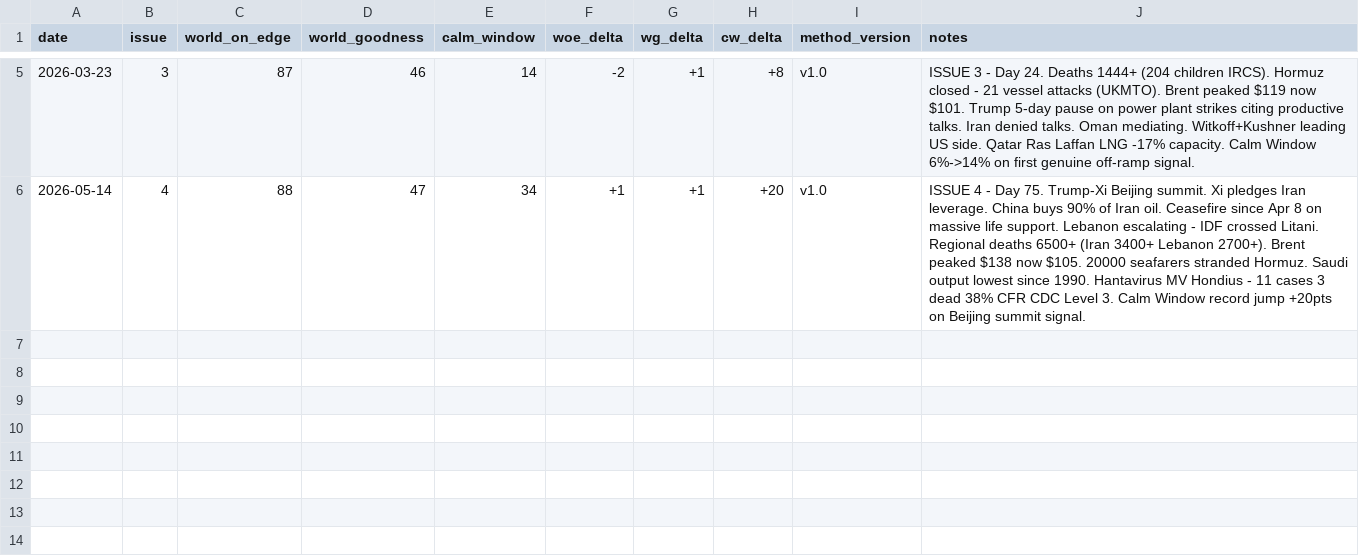
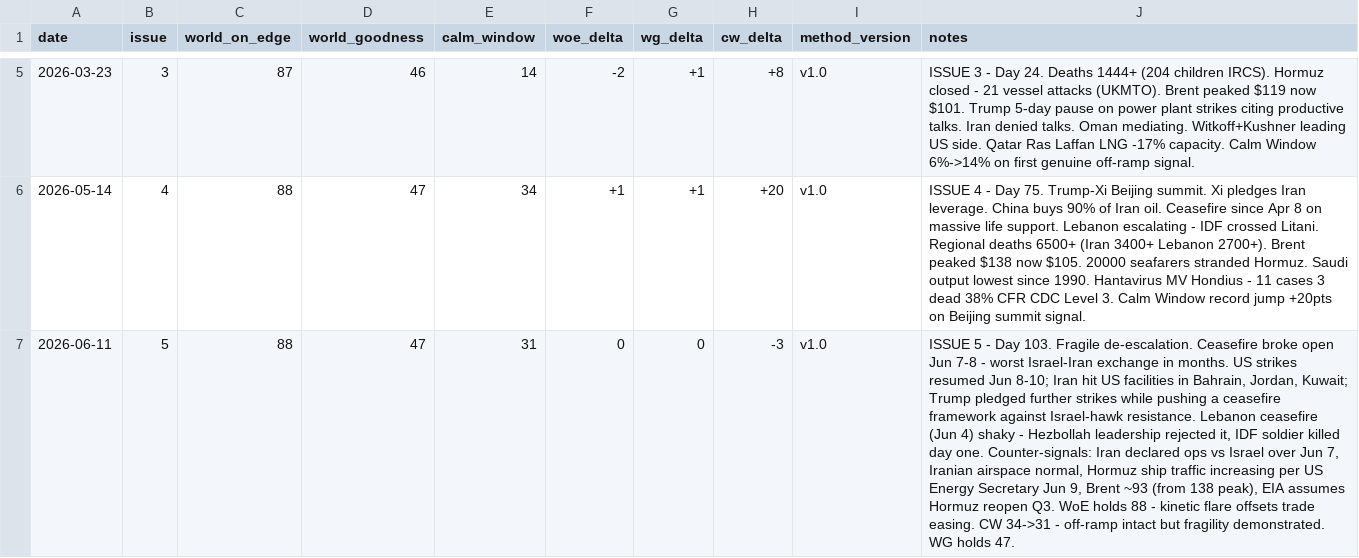
Before and after one commit to CaptainMig/anthony-charts, a CSV file: public/data/scores-history.csv, drawn as a sheet; only a part is shown, gaps mark what is left out; the diff names each change by its address in the sheet, - before the commit and + after, or states it on an @@ line.

```diff
--- a/public/data/scores-history.csv
+++ b/public/data/scores-history.csv
+row 7: 2026-06-11 | 5 | 88 | 47 | 31 | 0 | 0 | -3 | v1.0 | ISSUE 5 - Day 103. Fragile de-escalation. Ceasefire broke open Jun 7-8 - worst Israel-Iran exchange in months. US strikes resumed Jun 8-10; Iran hit US facilities in Bahrain, Jordan, Kuwait; Trump pledged further strikes while pushing a ceasefire framework against Israel-hawk resistance. Lebanon ceasefire (Jun 4) shaky - Hezbollah leadership rejected it, IDF soldier killed day one. Counter-signals: Iran declared ops vs Israel over Jun 7, Iranian airspace normal, Hormuz ship traffic increasing per US Energy Secretary Jun 9, Brent ~93 (from 138 peak), EIA assumes Hormuz reopen Q3. WoE holds 88 - kinetic flare offsets trade easing. CW 34->31 - off-ramp intact but fragility demonstrated. WG holds 47.
```
Also changed, not shown: 1 other file.
